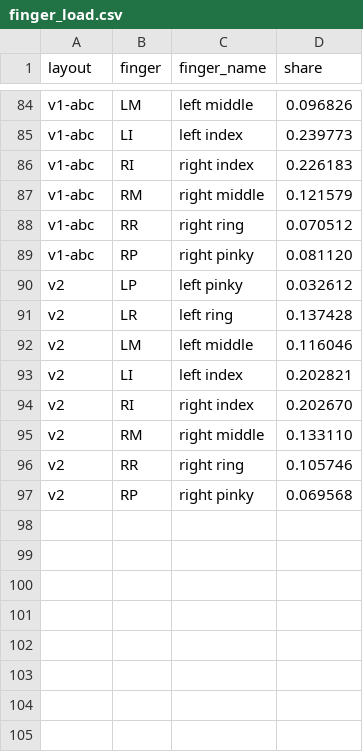
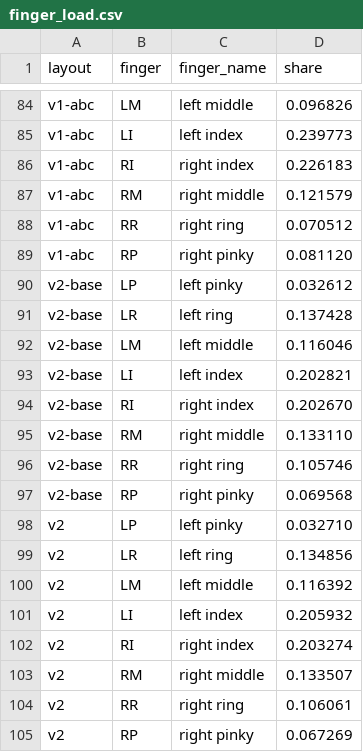
Before and after one commit to FabioCuccaro/italian_dvorak, a CSV file: results/wikipedia/finger_load.csv, drawn as a sheet; only a part is shown, gaps mark what is left out.

```diff
--- a/results/wikipedia/finger_load.csv
+++ b/results/wikipedia/finger_load.csv
@@ -89,9 +89,17 @@ v1-abc,RR,right ring,0.070512
 v1-abc,RP,right pinky,0.081120
-v2,LP,left pinky,0.032612
-v2,LR,left ring,0.137428
-v2,LM,left middle,0.116046
-v2,LI,left index,0.202821
-v2,RI,right index,0.202670
-v2,RM,right middle,0.133110
-v2,RR,right ring,0.105746
-v2,RP,right pinky,0.069568
+v2-base,LP,left pinky,0.032612
+v2-base,LR,left ring,0.137428
+v2-base,LM,left middle,0.116046
+v2-base,LI,left index,0.202821
+v2-base,RI,right index,0.202670
+v2-base,RM,right middle,0.133110
+v2-base,RR,right ring,0.105746
+v2-base,RP,right pinky,0.069568
+v2,LP,left pinky,0.032710
+v2,LR,left ring,0.134856
+v2,LM,left middle,0.116392
+v2,LI,left index,0.205932
+v2,RI,right index,0.203274
+v2,RM,right middle,0.133507
+v2,RR,right ring,0.106061
+v2,RP,right pinky,0.067269
```
Also changed, not shown: results/finger_load.csv, results/scores.csv, 19 other files.
